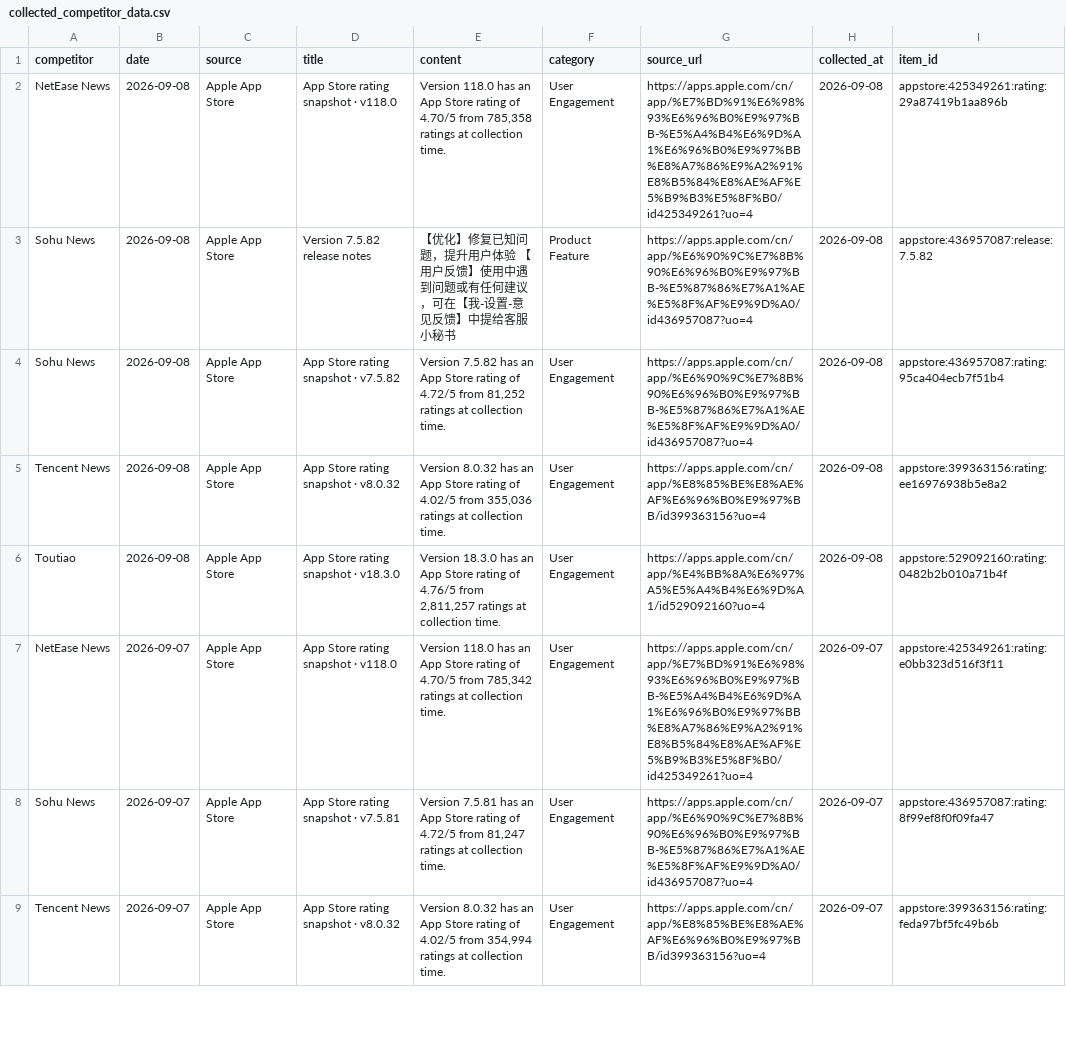
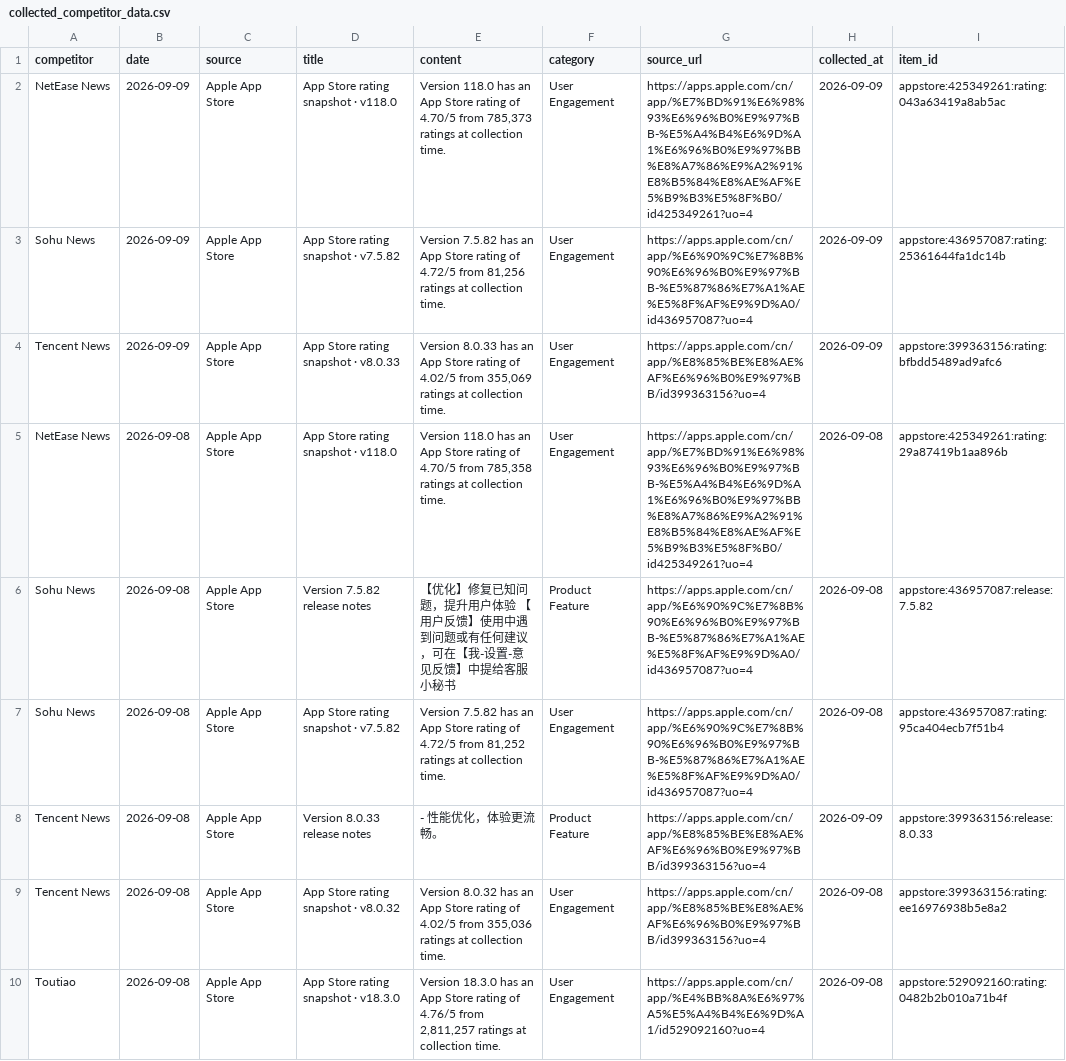
Before and after one commit to zhengyb-hub/ai-competitor-marketing-brief-agent, a CSV file: data/collected_competitor_data.csv, drawn as a sheet; only a part is shown; the shorter side is filled out with more unchanged rows.

```diff
--- a/data/collected_competitor_data.csv
+++ b/data/collected_competitor_data.csv
@@ -1,2 +1,5 @@
 competitor,date,source,title,content,category,source_url,collected_at,item_id
+NetEase News,2026-09-09,Apple App Store,App Store rating snapshot · v118.0,"Version 118.0 has an App Store rating of 4.70/5 from 785,373 ratings at collection time.",User Engagement,https://apps.apple.com/cn/app/%E7%BD%91%E6%98%93%E6%96%B0%E9%97%BB-%E5%A4%B4%E6%9D%A1%E6%96%B0%E9%97%BB%E8%A7%86%E9%A2%91%E8%B5%84%E8%AE%AF%E5%B9%B3%E5%8F%B0/id425349261?uo=4,2026-09-09,appstore:425349261:rating:043a63419a8ab5ac
+Sohu News,2026-09-09,Apple App Store,App Store rating snapshot · v7.5.82,"Version 7.5.82 has an App Store rating of 4.72/5 from 81,256 ratings at collection time.",User Engagement,https://apps.apple.com/cn/app/%E6%90%9C%E7%8B%90%E6%96%B0%E9%97%BB-%E5%87%86%E7%A1%AE%E5%8F%AF%E9%9D%A0/id436957087?uo=4,2026-09-09,appstore:436957087:rating:25361644fa1dc14b
+Tencent News,2026-09-09,Apple App Store,App Store rating snapshot · v8.0.33,"Version 8.0.33 has an App Store rating of 4.02/5 from 355,069 ratings at collection time.",User Engagement,https://apps.apple.com/cn/app/%E8%85%BE%E8%AE%AF%E6%96%B0%E9%97%BB/id399363156?uo=4,2026-09-09,appstore:399363156:rating:bfbdd5489ad9afc6
 NetEase News,2026-09-08,Apple App Store,App Store rating snapshot · v118.0,"Version 118.0 has an App Store rating of 4.70/5 from 785,358 ratings at collection time.",User Engagement,https://apps.apple.com/cn/app/%E7%BD%91%E6%98%93%E6%96%B0%E9%97%BB-%E5%A4%B4%E6%9D%A1%E6%96%B0%E9%97%BB%E8%A7%86%E9%A2%91%E8%B5%84%E8%AE%AF%E5%B9%B3%E5%8F%B0/id425349261?uo=4,2026-09-08,appstore:425349261:rating:29a87419b1aa896b
@@ -4,2 +7,3 @@ Sohu News,2026-09-08,Apple App Store,Version 7.5.82 release notes,【优化】
 Sohu News,2026-09-08,Apple App Store,App Store rating snapshot · v7.5.82,"Version 7.5.82 has an App Store rating of 4.72/5 from 81,252 ratings at collection time.",User Engagement,https://apps.apple.com/cn/app/%E6%90%9C%E7%8B%90%E6%96%B0%E9%97%BB-%E5%87%86%E7%A1%AE%E5%8F%AF%E9%9D%A0/id436957087?uo=4,2026-09-08,appstore:436957087:rating:95ca404ecb7f51b4
+Tencent News,2026-09-08,Apple App Store,Version 8.0.33 release notes,- 性能优化，体验更流畅。,Product Feature,https://apps.apple.com/cn/app/%E8%85%BE%E8%AE%AF%E6%96%B0%E9%97%BB/id399363156?uo=4,2026-09-09,appstore:399363156:release:8.0.33
 Tencent News,2026-09-08,Apple App Store,App Store rating snapshot · v8.0.32,"Version 8.0.32 has an App Store rating of 4.02/5 from 355,036 ratings at collection time.",User Engagement,https://apps.apple.com/cn/app/%E8%85%BE%E8%AE%AF%E6%96%B0%E9%97%BB/id399363156?uo=4,2026-09-08,appstore:399363156:rating:ee16976938b5e8a2
```
